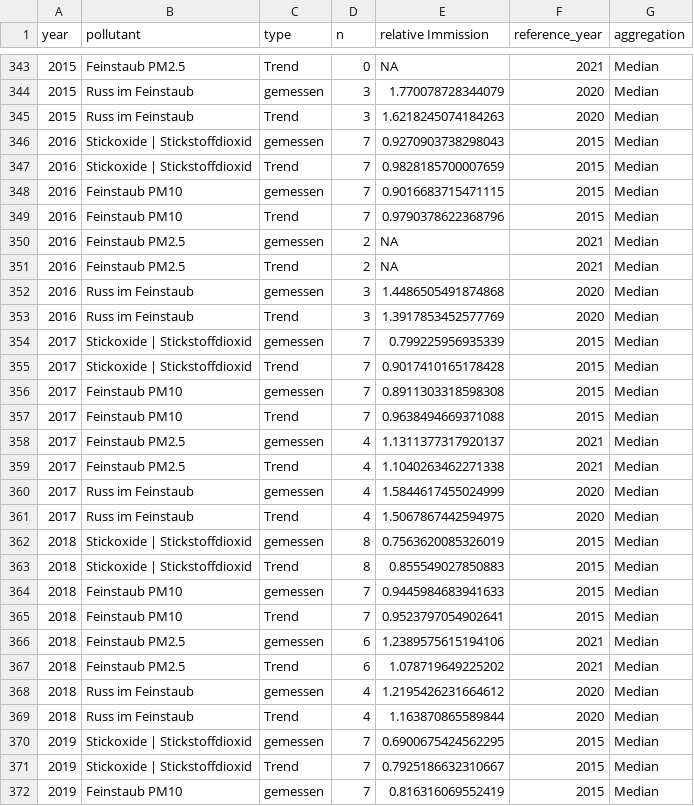
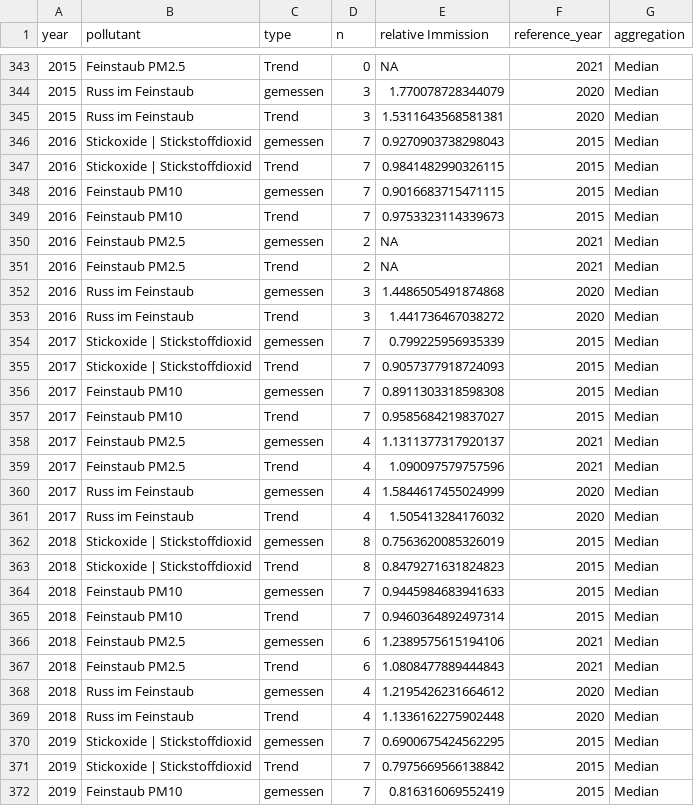
Before and after one commit to awelZH/airquality, a CSV file: inst/extdata/output/data_airquality_trends_relative_aggregated_y1.csv (was inst/extdata/output/data_airquality_trends_aggregated_y1.csv), drawn as a sheet; only a part is shown, gaps mark what is left out; the diff covers the shown part only.

```diff
--- a/inst/extdata/output/data_airquality_trends_aggregated_y1.csv
+++ b/inst/extdata/output/data_airquality_trends_relative_aggregated_y1.csv
@@ -344,7 +344,7 @@ year;pollutant;type;n;relative Immission;reference_year;aggregation
 2015;Russ im Feinstaub;gemessen;3;1.770078728344079;2020;Median
-2015;Russ im Feinstaub;Trend;3;1.6218245074184263;2020;Median
+2015;Russ im Feinstaub;Trend;3;1.5311643568581381;2020;Median
 2016;Stickoxide | Stickstoffdioxid;gemessen;7;0.9270903738298043;2015;Median
-2016;Stickoxide | Stickstoffdioxid;Trend;7;0.9828185700007659;2015;Median
+2016;Stickoxide | Stickstoffdioxid;Trend;7;0.9841482990326115;2015;Median
 2016;Feinstaub PM10;gemessen;7;0.9016683715471115;2015;Median
-2016;Feinstaub PM10;Trend;7;0.9790378622368796;2015;Median
+2016;Feinstaub PM10;Trend;7;0.9753323114339673;2015;Median
 2016;Feinstaub PM2.5;gemessen;2;NA;2021;Median
@@ -352,21 +352,21 @@ year;pollutant;type;n;relative Immission;reference_year;aggregation
 2016;Russ im Feinstaub;gemessen;3;1.4486505491874868;2020;Median
-2016;Russ im Feinstaub;Trend;3;1.3917853452577769;2020;Median
+2016;Russ im Feinstaub;Trend;3;1.441736467038272;2020;Median
 2017;Stickoxide | Stickstoffdioxid;gemessen;7;0.799225956935339;2015;Median
-2017;Stickoxide | Stickstoffdioxid;Trend;7;0.9017410165178428;2015;Median
+2017;Stickoxide | Stickstoffdioxid;Trend;7;0.9057377918724093;2015;Median
 2017;Feinstaub PM10;gemessen;7;0.8911303318598308;2015;Median
-2017;Feinstaub PM10;Trend;7;0.9638494669371088;2015;Median
+2017;Feinstaub PM10;Trend;7;0.9585684219837027;2015;Median
 2017;Feinstaub PM2.5;gemessen;4;1.1311377317920137;2021;Median
-2017;Feinstaub PM2.5;Trend;4;1.1040263462271338;2021;Median
+2017;Feinstaub PM2.5;Trend;4;1.090097579757596;2021;Median
 2017;Russ im Feinstaub;gemessen;4;1.5844617455024999;2020;Median
-2017;Russ im Feinstaub;Trend;4;1.5067867442594975;2020;Median
+2017;Russ im Feinstaub;Trend;4;1.505413284176032;2020;Median
 2018;Stickoxide | Stickstoffdioxid;gemessen;8;0.7563620085326019;2015;Median
-2018;Stickoxide | Stickstoffdioxid;Trend;8;0.855549027850883;2015;Median
+2018;Stickoxide | Stickstoffdioxid;Trend;8;0.8479271631824823;2015;Median
 2018;Feinstaub PM10;gemessen;7;0.9445984683941633;2015;Median
-2018;Feinstaub PM10;Trend;7;0.9523797054902641;2015;Median
+2018;Feinstaub PM10;Trend;7;0.9460364892497314;2015;Median
 2018;Feinstaub PM2.5;gemessen;6;1.2389575615194106;2021;Median
-2018;Feinstaub PM2.5;Trend;6;1.078719649225202;2021;Median
+2018;Feinstaub PM2.5;Trend;6;1.0808477889444843;2021;Median
 2018;Russ im Feinstaub;gemessen;4;1.2195426231664612;2020;Median
-2018;Russ im Feinstaub;Trend;4;1.163870865589844;2020;Median
+2018;Russ im Feinstaub;Trend;4;1.1336162275902448;2020;Median
 2019;Stickoxide | Stickstoffdioxid;gemessen;7;0.6900675424562295;2015;Median
-2019;Stickoxide | Stickstoffdioxid;Trend;7;0.7925186632310667;2015;Median
+2019;Stickoxide | Stickstoffdioxid;Trend;7;0.7975669566138842;2015;Median
 2019;Feinstaub PM10;gemessen;7;0.816316069552419;2015;Median
```
Also changed, not shown: 45 edited cells elsewhere in this file, inst/extdata/output/data_airquality_trends_relative_y1.csv, 22 other files.
